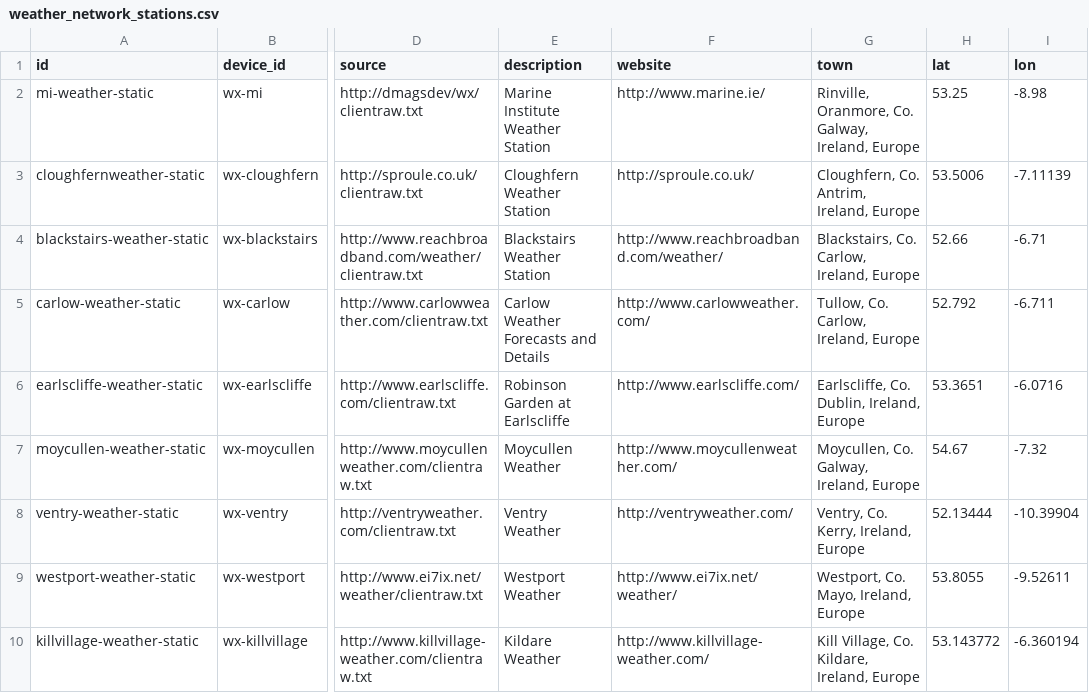
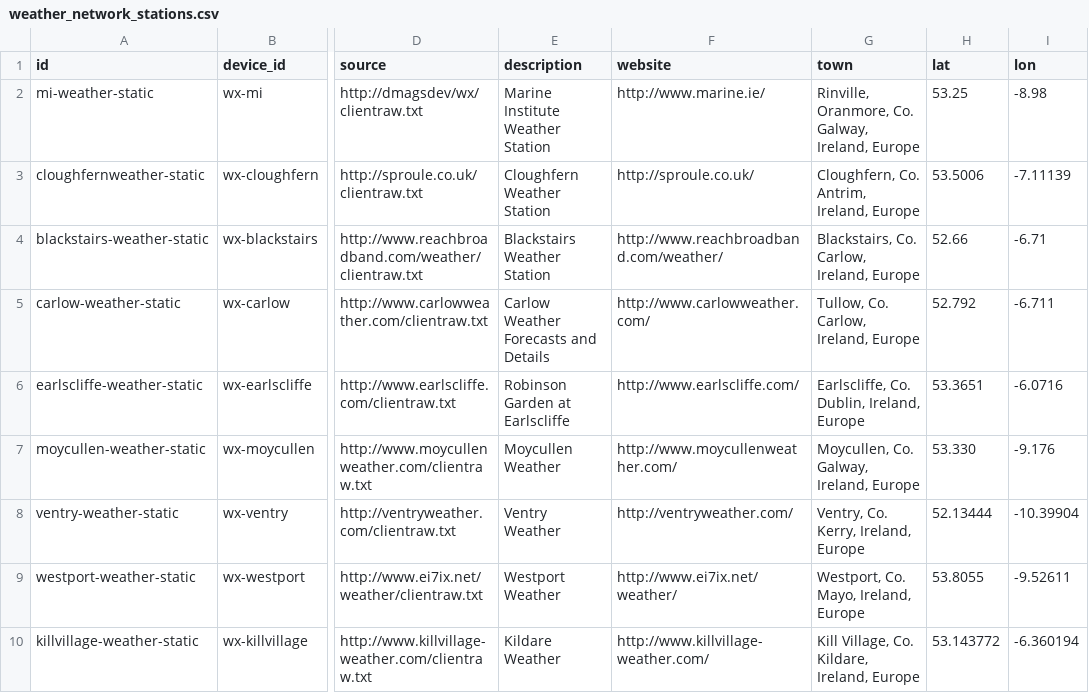
Before and after one commit to DsmythMI/milabs-streaming-static-data, a CSV file: weather_network_stations.csv, drawn as a sheet; only a part is shown, gaps mark what is left out; the diff names each change by its address in the sheet, - before the commit and + after, or states it on an @@ line.

Commit message:
Correcting Moycullen coordinates
The Moycullen coordinates in Cassandra might be incorrect, showing up somewhere in Northern Ireland (54.67 ,-7.32)

https://www.google.ie/maps/place/54%C2%B040%2712.0%22N+7%C2%B019%2712.0%22W/@54.67,-7.32,11z/data=!4m2!3m1!1s0x0:0x0

The Moycullen clientraw.txt seems incorrect also (53.30000,9.20000) which is in Germany
Whereas using a -9.200 (ie. 53.30000,-9.20000 ) seems to place it in Moycullen
Weather underground puts it here: 53.330 -9.176

```diff
--- a/weather_network_stations.csv
+++ b/weather_network_stations.csv
-H7 (lat): 54.67
+H7 (lat): 53.330
-I7 (lon): -7.32
+I7 (lon): -9.176
```
